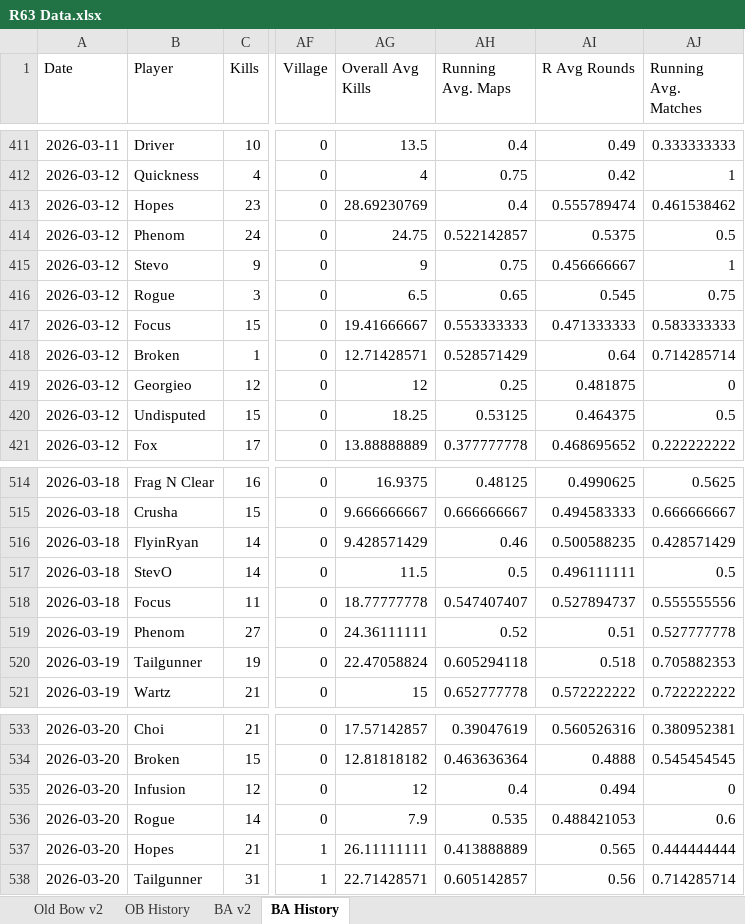
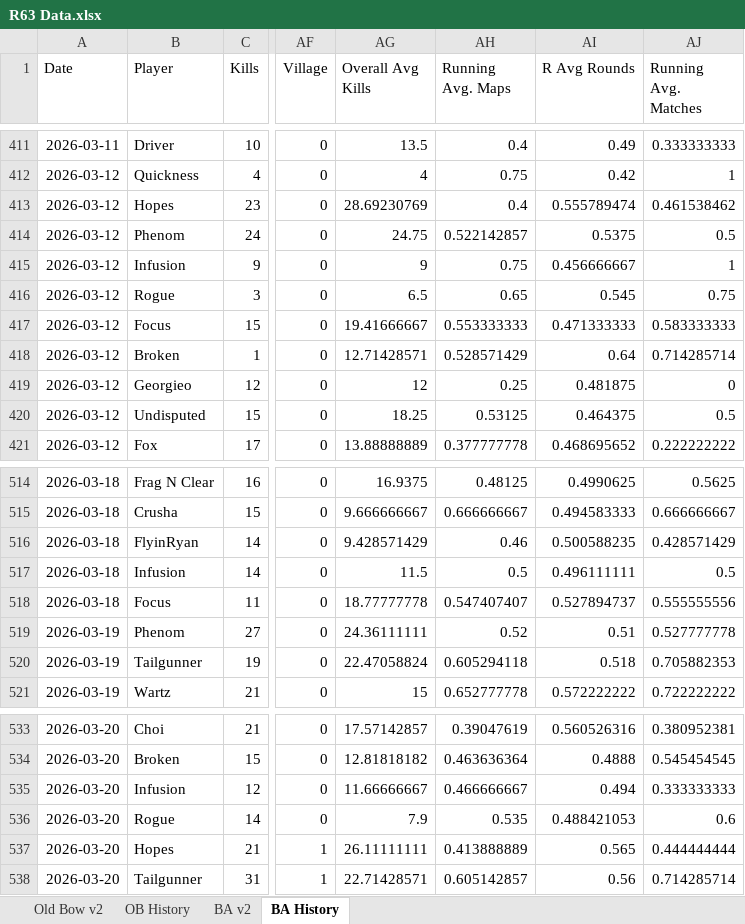
Before and after one commit to brettjmiller8-cpu/r63-stats, an Excel workbook: R63 Data.xlsx, sheet BA History, drawn as a sheet; only a part is shown, gaps mark what is left out; values as stored, in another font and other column widths than the file's, no borders; the diff names each change by its address in the sheet, - before the commit and + after, or states it on an @@ line.

```diff
--- a/R63 Data.xlsx (sheet BA History)
+++ b/R63 Data.xlsx (sheet BA History)
-B415 (Player): Stevo
+B415 (Player): Infusion
-B517 (Player): StevO
+B517 (Player): Infusion
-AG535 (Overall Avg Kills): 12
+AG535 (Overall Avg Kills): 11.66666667
-AH535 (Running Avg. Maps): 0.4
+AH535 (Running Avg. Maps): 0.466666667
-AJ535 (Running Avg. Matches): 0
+AJ535 (Running Avg. Matches): 0.333333333
```
Also changed, not shown: sheet BA v2, formulas that keep their value.
